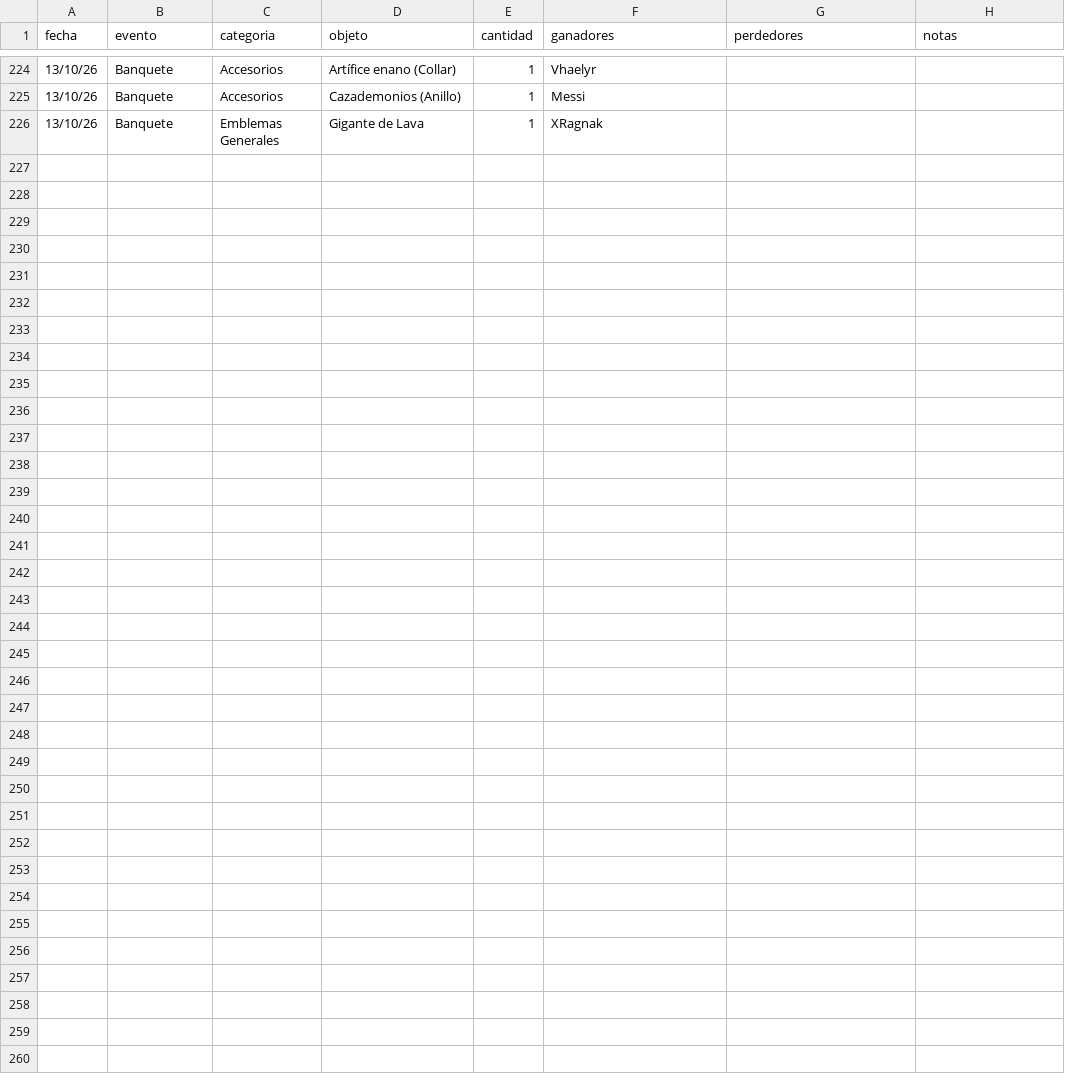
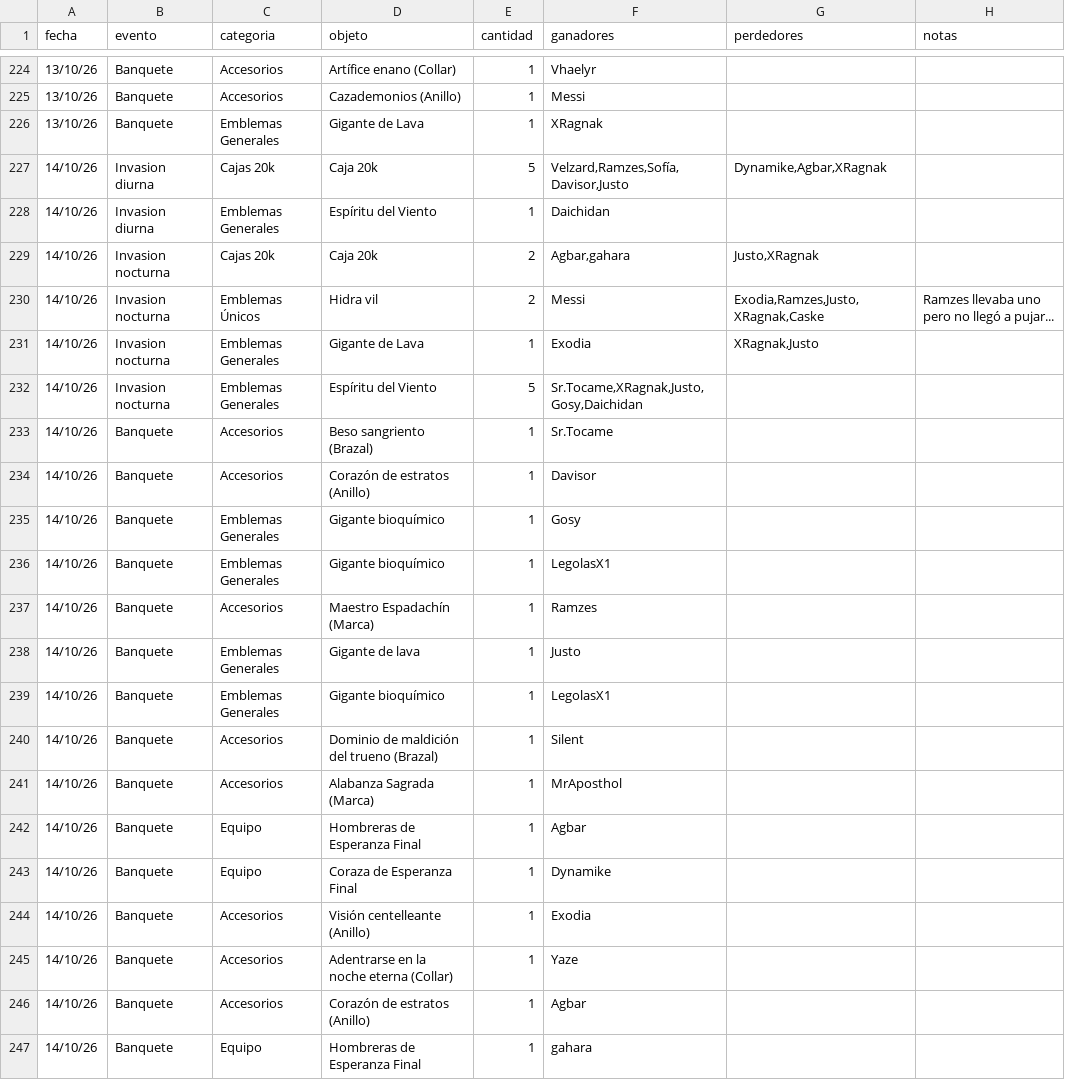
Before and after one commit to apostholz/Bot-Subastas-Prueba-, a CSV file: historial.csv, drawn as a sheet; only a part is shown, gaps mark what is left out.

Commit message:
Update historial.csv

```diff
--- a/historial.csv
+++ b/historial.csv
@@ -226 +226,22 @@ fecha,evento,categoria,objeto,cantidad,ganadores,perdedores,notas
 13/10/26,Banquete,Emblemas Generales,"Gigante de Lava",1,"XRagnak",,
+14/10/26,Invasion diurna,Cajas 20k,"Caja 20k",5,"Velzard,Ramzes,Sofía,Davisor,Justo","Dynamike,Agbar,XRagnak",
+14/10/26,Invasion diurna,Emblemas Generales,"Espíritu del Viento",1,"Daichidan",,
+14/10/26,Invasion nocturna,Cajas 20k,"Caja 20k",2,"Agbar,gahara","Justo,XRagnak",
+14/10/26,Invasion nocturna,Emblemas Únicos,"Hidra vil",2,"Messi","Exodia,Ramzes,Justo,XRagnak,Caske","Ramzes llevaba uno pero no llegó a pujar..."
+14/10/26,Invasion nocturna,Emblemas Generales,"Gigante de Lava",1,"Exodia","XRagnak,Justo",
+14/10/26,Invasion nocturna,Emblemas Generales,"Espíritu del Viento",5,"Sr.Tocame,XRagnak,Justo,Gosy,Daichidan",,
+14/10/26,Banquete,Accesorios,"Beso sangriento (Brazal)",1,"Sr.Tocame",,
+14/10/26,Banquete,Accesorios,"Corazón de estratos (Anillo)",1,"Davisor",,
+14/10/26,Banquete,Emblemas Generales,"Gigante bioquímico",1,"Gosy",,
+14/10/26,Banquete,Emblemas Generales,"Gigante bioquímico",1,"LegolasX1",,
+14/10/26,Banquete,Accesorios,"Maestro Espadachín (Marca)",1,"Ramzes",,
+14/10/26,Banquete,Emblemas Generales,"Gigante de lava",1,"Justo",,
+14/10/26,Banquete,Emblemas Generales,"Gigante bioquímico",1,"LegolasX1",,
+14/10/26,Banquete,Accesorios,"Dominio de maldición del trueno (Brazal)",1,"Silent",,
+14/10/26,Banquete,Accesorios,"Alabanza Sagrada (Marca)",1,"MrAposthol",,
+14/10/26,Banquete,Equipo,"Hombreras de Esperanza Final",1,"Agbar",,
+14/10/26,Banquete,Equipo,"Coraza de Esperanza Final",1,"Dynamike",,
+14/10/26,Banquete,Accesorios,"Visión centelleante (Anillo)",1,"Exodia",,
+14/10/26,Banquete,Accesorios,"Adentrarse en la noche eterna (Collar)",1,"Yaze",,
+14/10/26,Banquete,Accesorios,"Corazón de estratos (Anillo)",1,"Agbar",,
+14/10/26,Banquete,Equipo,"Hombreras de Esperanza Final",1,"gahara",,
```
